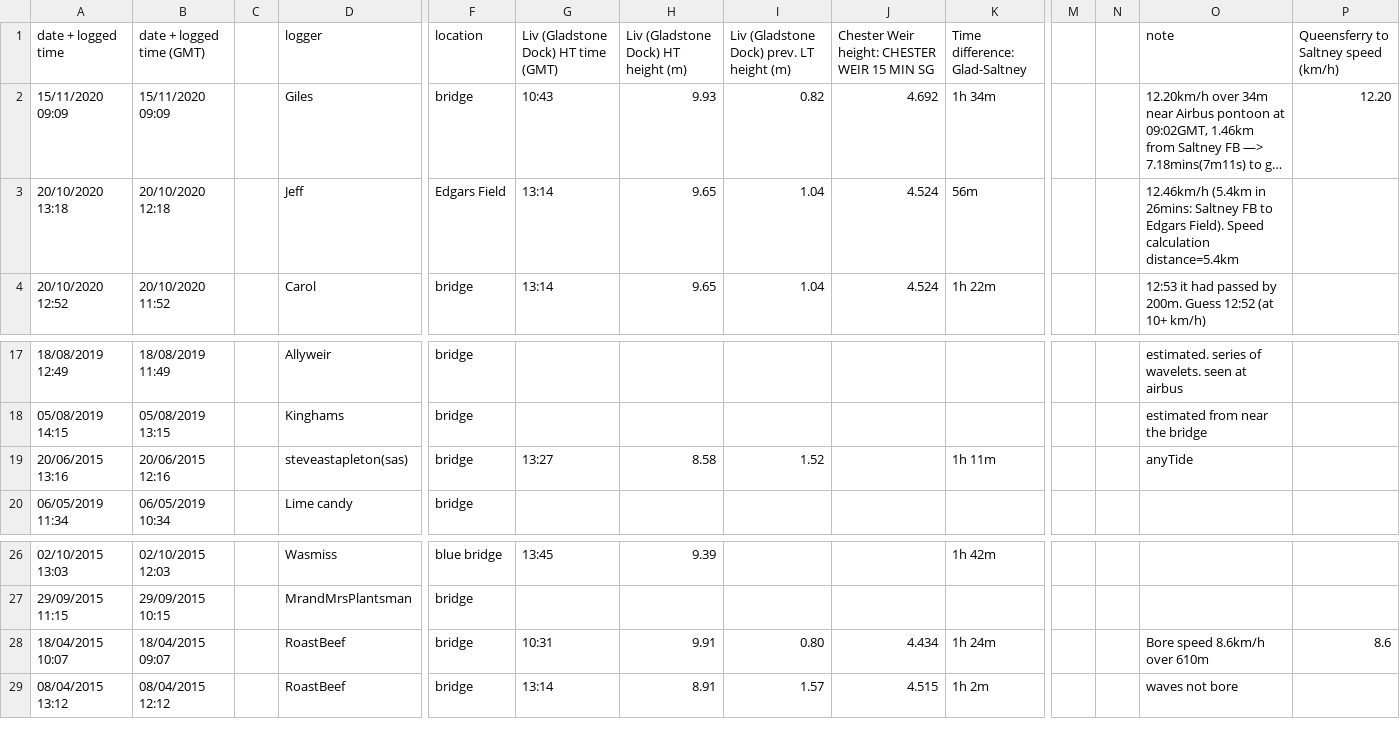
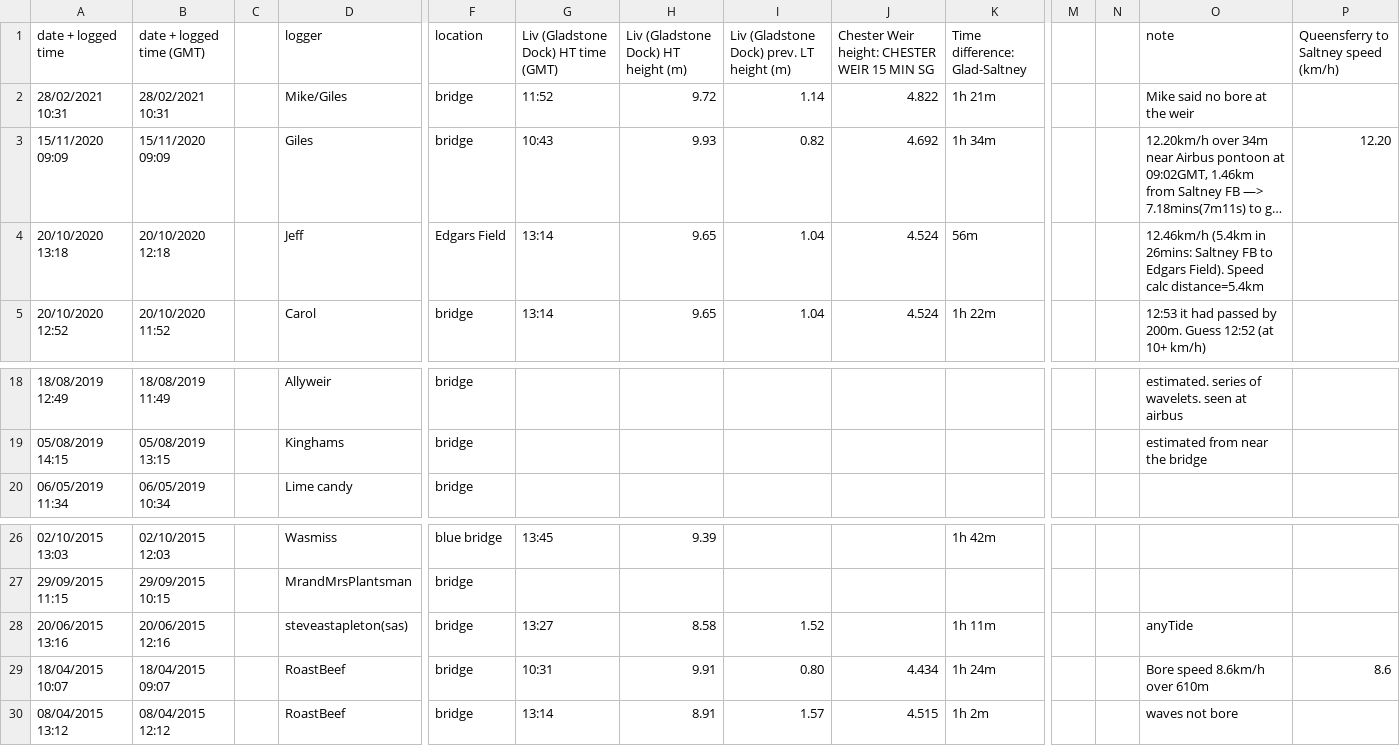
Before and after one commit to jpolton/DeeBore, a CSV file: data/master-Table 1.csv, drawn as a sheet; only a part is shown, gaps mark what is left out; long unchanged cells end in …; addresses are those after the commit; rows hold the shown columns only; the diff names each change by its address in the sheet, - before the commit and + after, or states it on an @@ line.

Commit message:
data: tidy and upate

```diff
--- a/data/master-Table 1.csv
+++ b/data/master-Table 1.csv
+row 2: 28/02/2021 10:31 | 28/02/2021 10:31 |  | Mike/Giles | bridge | 11:52 | 9.72 | 1.14 | 4.822 | 1h 21m |  |  | Mike said no bore at the weir
-O4 (note): …Field). Speed calculation distance=5.4km
+O4 (note): …Field). Speed calc distance=5.4km
@@ row 19 moved to row 28: 20/06/2015 13:16 @@
```
